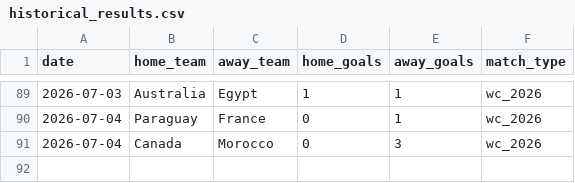
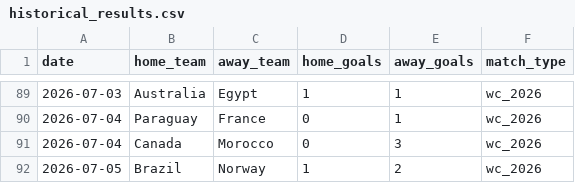
Before and after one commit to khalid-A-M-M/worldcup-agent-harness, a CSV file: data/historical_results.csv, drawn as a sheet; only a part is shown, gaps mark what is left out; the diff names each change by its address in the sheet, - before the commit and + after, or states it on an @@ line.

```diff
--- a/data/historical_results.csv
+++ b/data/historical_results.csv
+row 92: 2026-07-05 | Brazil | Norway | 1 | 2 | wc_2026
```
Also changed, not shown: 36 other files.
